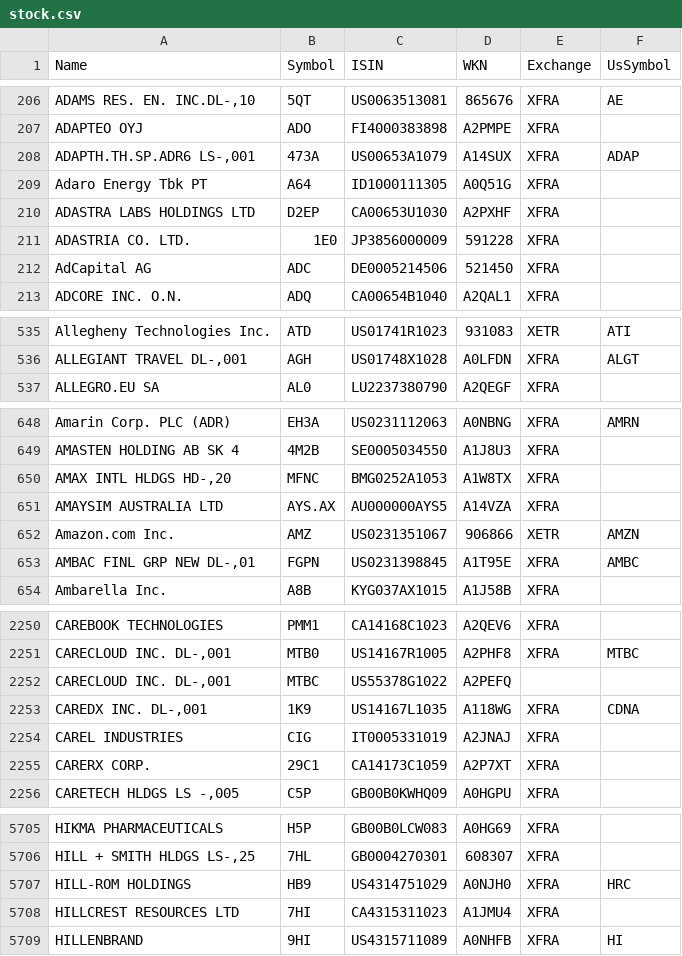
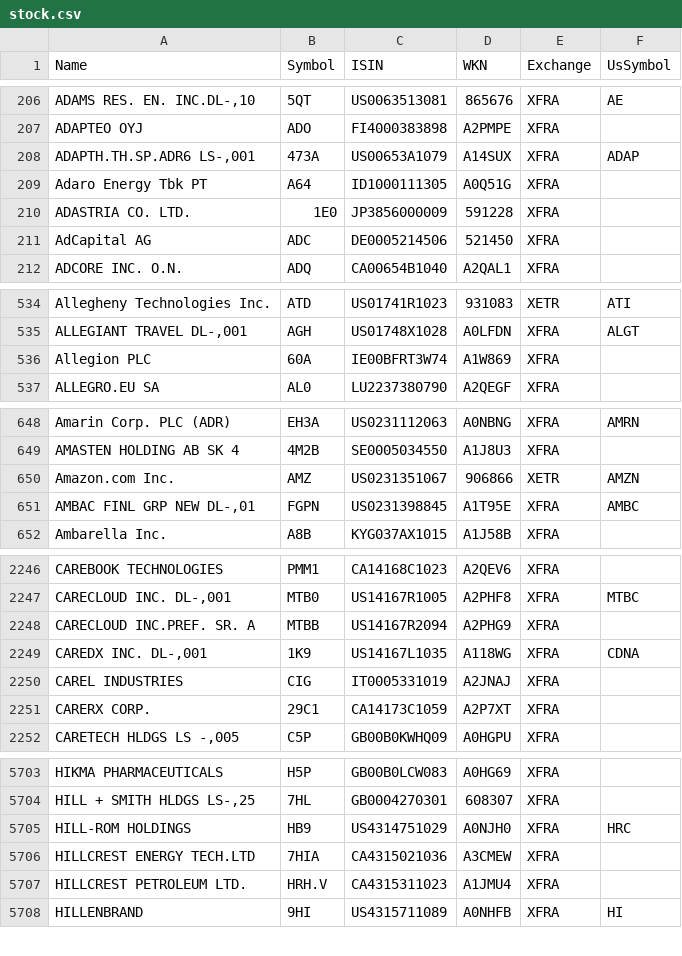
Before and after one commit to BenediktBertsch/German-Stock-Exchange, a CSV file: stock.csv, drawn as a sheet; only a part is shown, gaps mark what is left out; the diff covers the shown part only.

Commit message:
Updated data to 4/13/2021

```diff
--- a/stock.csv
+++ b/stock.csv
@@ -209,3 +209,2 @@ ADAPTEO OYJ,ADO,FI4000383898,A2PMPE,XFRA,
 Adaro Energy Tbk PT,A64,ID1000111305,A0Q51G,XFRA,
-ADASTRA LABS HOLDINGS LTD,D2EP,CA00653U1030,A2PXHF,XFRA,
 ADASTRIA CO. LTD.,1E0,JP3856000009,591228,XFRA,
@@ -536,2 +535,3 @@ Allegheny Technologies Inc.,ATD,US01741R1023,931083,XETR,ATI
 "ALLEGIANT TRAVEL DL-,001",AGH,US01748X1028,A0LFDN,XFRA,ALGT
+Allegion PLC,60A,IE00BFRT3W74,A1W869,XFRA,
 ALLEGRO.EU SA,AL0,LU2237380790,A2QEGF,XFRA,
@@ -649,4 +649,2 @@ Amarin Corp. PLC (ADR),EH3A,US0231112063,A0NBNG,XFRA,AMRN
 AMASTEN HOLDING AB SK 4,4M2B,SE0005034550,A1J8U3,XFRA,
-"AMAX INTL HLDGS HD-,20",MFNC,BMG0252A1053,A1W8TX,XFRA,
-AMAYSIM AUSTRALIA LTD,AYS.AX,AU000000AYS5,A14VZA,XFRA,
 Amazon.com Inc.,AMZ,US0231351067,906866,XETR,AMZN
@@ -2251,3 +2247,3 @@ CAREBOOK TECHNOLOGIES,PMM1,CA14168C1023,A2QEV6,XFRA,
 "CARECLOUD INC. DL-,001",MTB0,US14167R1005,A2PHF8,XFRA,MTBC
-"CARECLOUD INC. DL-,001",MTBC,US55378G1022,A2PEFQ,,
+CARECLOUD INC.PREF. SR. A,MTBB,US14167R2094,A2PHG9,XFRA,
 "CAREDX INC. DL-,001",1K9,US14167L1035,A118WG,XFRA,CDNA
@@ -5707,3 +5705,4 @@ HIKMA PHARMACEUTICALS,H5P,GB00B0LCW083,A0HG69,XFRA,
 HILL-ROM HOLDINGS,HB9,US4314751029,A0NJH0,XFRA,HRC
-HILLCREST RESOURCES LTD,7HI,CA4315311023,A1JMU4,XFRA,
+HILLCREST ENERGY TECH.LTD,7HIA,CA4315021036,A3CMEW,XFRA,
+HILLCREST PETROLEUM LTD.,HRH.V,CA4315311023,A1JMU4,XFRA,
 HILLENBRAND,9HI,US4315711089,A0NHFB,XFRA,HI
```
Also changed, not shown: 14 added rows, 11 removed rows, 2 moved rows and 32 edited cells elsewhere in this file, etf.csv.
